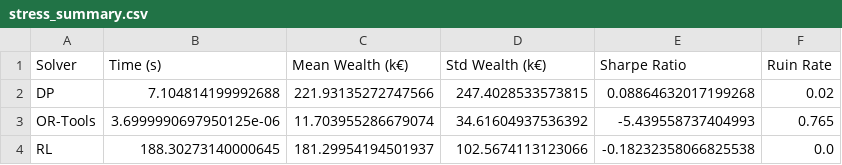
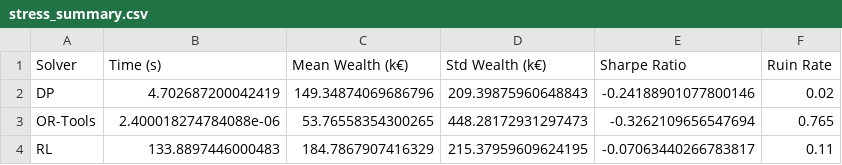
Before and after one commit to MathiasBvn/2026-ECE-Ing4-Fin-IA-Projet1-Gr03, a CSV file: Projet Mathias Elena/output/stress_summary.csv, drawn as a sheet.

```diff
--- a/Projet Mathias Elena/output/stress_summary.csv
+++ b/Projet Mathias Elena/output/stress_summary.csv
@@ -1,4 +1,4 @@
 Solver,Time (s),Mean Wealth (k€),Std Wealth (k€),Sharpe Ratio,Ruin Rate
-DP,7.104814199992688,221.93135272747566,247.4028533573815,0.08864632017199268,0.02
-OR-Tools,3.6999990697950125e-06,11.703955286679074,34.61604937536392,-5.439558737404993,0.765
-RL,188.30273140000645,181.29954194501937,102.5674113123066,-0.18232358066825538,0.0
+DP,4.702687200042419,149.34874069686796,209.39875960648843,-0.24188901077800146,0.02
+OR-Tools,2.400018274784088e-06,53.76558354300265,448.28172931297473,-0.3262109656547694,0.765
+RL,133.8897446000483,184.7867907416329,215.37959609624195,-0.07063440266783817,0.11
```
Also changed, not shown: Projet Mathias Elena/output/summary.csv, 15 other files.
